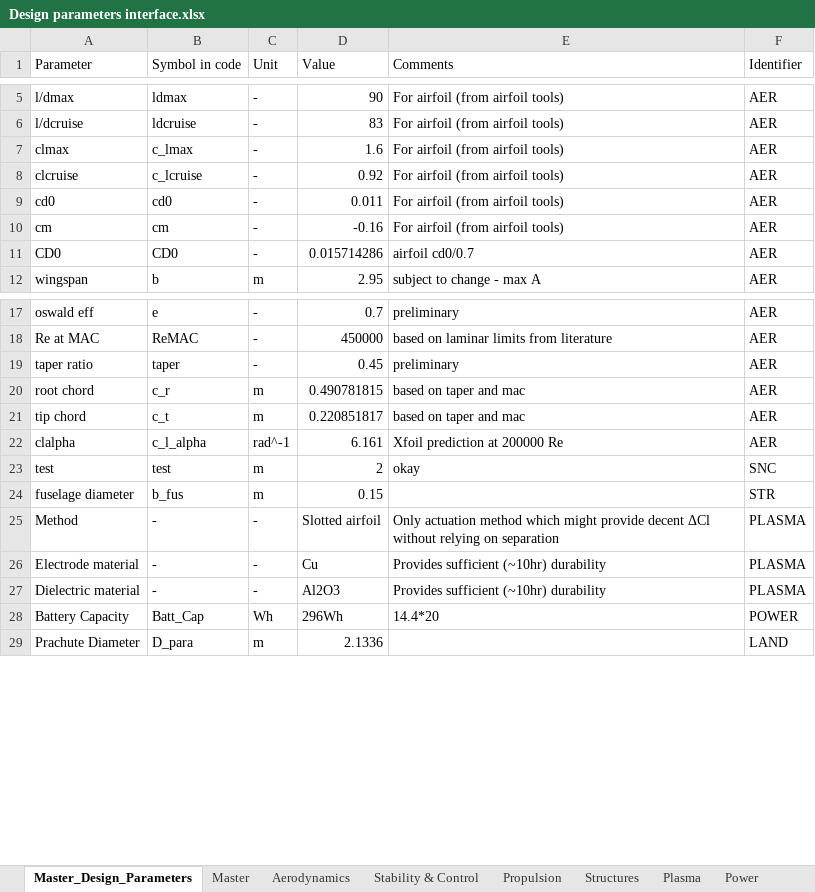
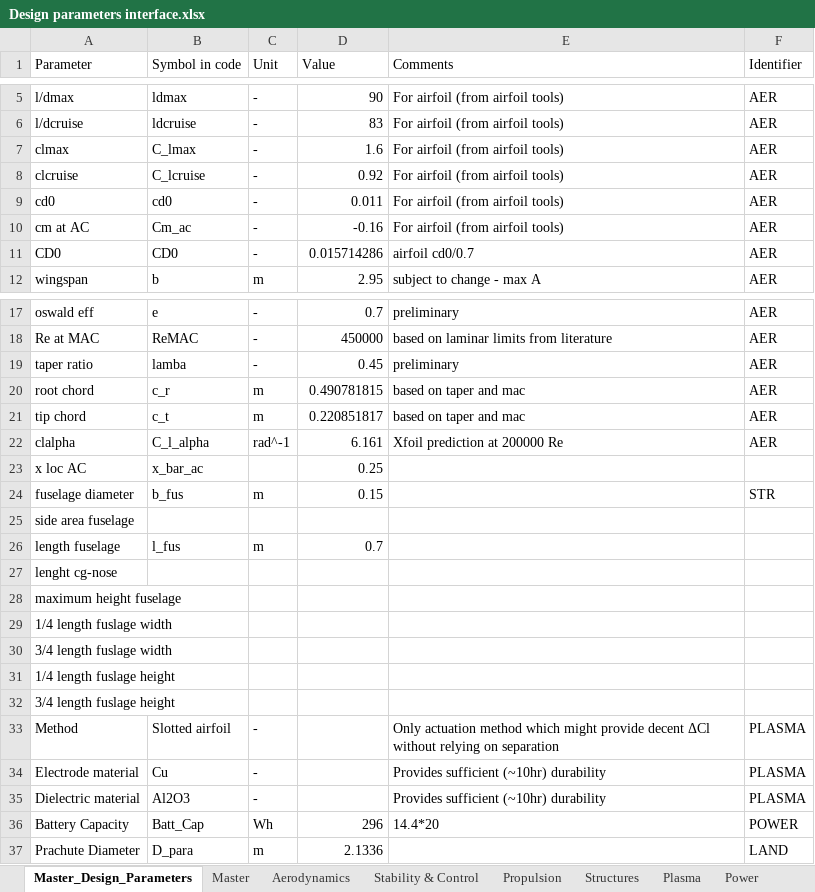
Before and after one commit to DanielsGor/DSE-Group16, an Excel workbook: Design Parameters/Design parameters interface.xlsx, sheet Master_Design_Parameters, drawn as a sheet; only a part is shown, gaps mark what is left out; values as stored, in another font and other column widths than the file's, no borders; table styles not drawn; removed rows and columns are numbered as before the commit, all else as after; the diff names each change by its address in the sheet, - before the commit and + after, or states it on an @@ line.

```diff
--- a/Design Parameters/Design parameters interface.xlsx (sheet Master_Design_Parameters)
+++ b/Design Parameters/Design parameters interface.xlsx (sheet Master_Design_Parameters)
-B7 (Symbol in code): c_lmax
+B7 (Symbol in code): C_lmax
-B8 (Symbol in code): c_lcruise
+B8 (Symbol in code): C_lcruise
-A10 (Parameter): cm
+A10 (Parameter): cm at AC
-B10 (Symbol in code): cm
+B10 (Symbol in code): Cm_ac
-B19 (Symbol in code): taper
+B19 (Symbol in code): lamba
-B22 (Symbol in code): c_l_alpha
+B22 (Symbol in code): C_l_alpha
-row 23: test | test | m | 2 | okay | SNC
+row 23: x loc AC | x_bar_ac |  | 0.25
+row 25: side area fuselage
+row 26: length fuselage | l_fus | m | 0.7
+row 27: lenght cg-nose
+row 28: maximum height fuselage
+row 29: 1/4 length fuslage width
+row 30: 3/4 length fuslage width
+row 31: 1/4 length fuslage height
+row 32: 3/4 length fuslage height
-B33 (Symbol in code): -
+B33 (Symbol in code): Slotted airfoil
-D33 (Value): Slotted airfoil
+D33 (Value): (empty)
-B34 (Symbol in code): -
+B34 (Symbol in code): Cu
-D34 (Value): Cu
+D34 (Value): (empty)
-B35 (Symbol in code): -
+B35 (Symbol in code): Al2O3
-D35 (Value): Al2O3
+D35 (Value): (empty)
-D36 (Value): 296Wh
+D36 (Value): 296
```
Also changed, not shown: sheet Master, sheet Aerodynamics, sheet Stability & Control, sheet Plasma, sheet Avionics, sheet Power, 2 other files.
